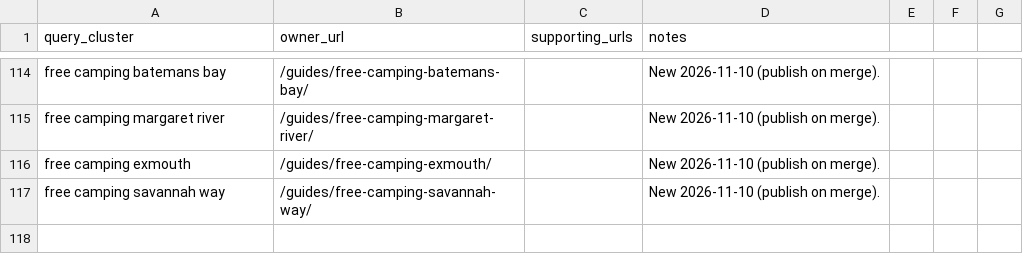
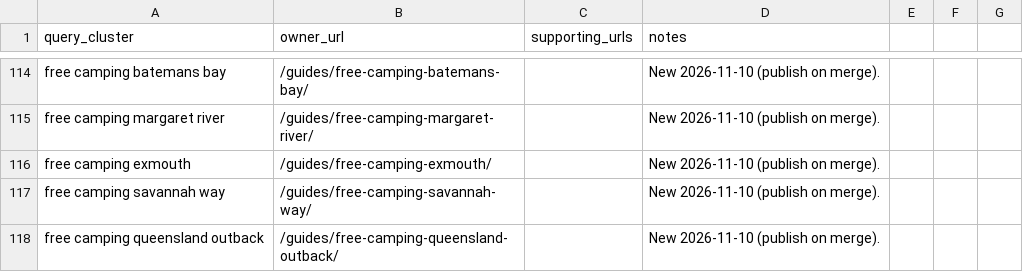
Before and after one commit to CristianRus4/aussiecamps-web, a CSV file: docs/growth/audit/keyword-map.csv, drawn as a sheet; only a part is shown, gaps mark what is left out; the diff names each change by its address in the sheet, - before the commit and + after, or states it on an @@ line.

```diff
--- a/docs/growth/audit/keyword-map.csv
+++ b/docs/growth/audit/keyword-map.csv
+row 118: free camping queensland outback | /guides/free-camping-queensland-outback/ |  | New 2026-11-10 (publish on merge).
```
Also changed, not shown: docs/growth/changelog.csv, 9 other files.
